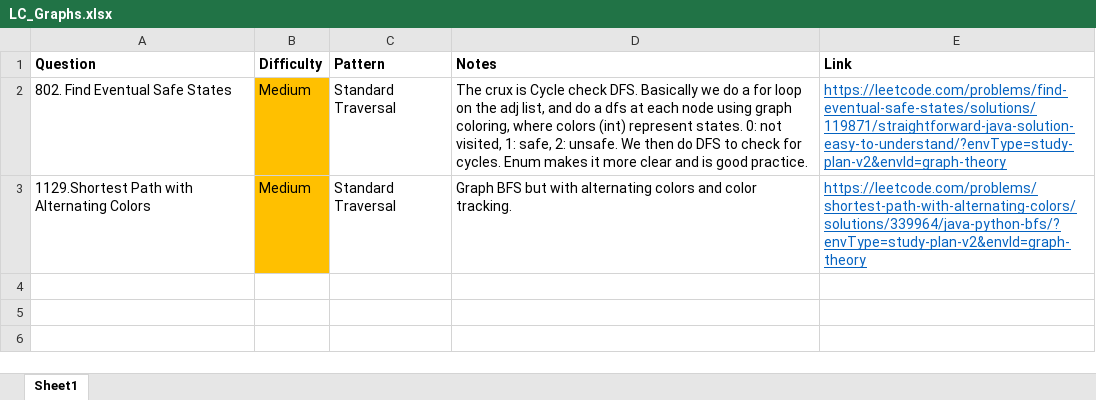
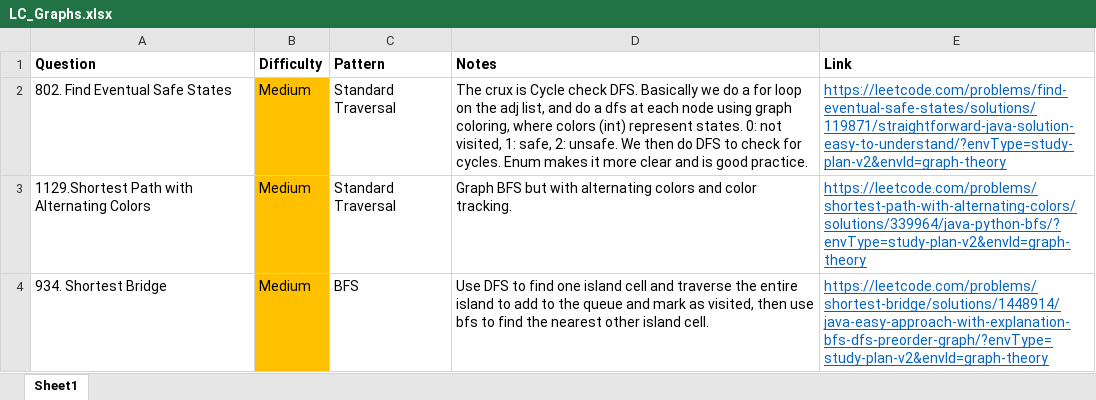
Before and after one commit to park-jsdev/library, an Excel workbook: java/LC_Graphs.xlsx, sheet Sheet1, drawn as a sheet; values as stored, in another font and other column widths than the file's, no borders; the diff names each change by its address in the sheet, - before the commit and + after, or states it on an @@ line.

```diff
--- a/java/LC_Graphs.xlsx (sheet Sheet1)
+++ b/java/LC_Graphs.xlsx (sheet Sheet1)
+row 4: 934. Shortest Bridge | Medium | BFS | Use DFS to find one island cell and traverse the entire island to add to the queue and mark as visited, then use bfs to find the nearest other island cell. | https://leetcode.com/problems/shortest-bridge/solutions/1448914/java-easy-approach-with-explanation-bfs-dfs-preorder-graph/?envType=study-plan-v2&envId=graph-theory
```
Also changed, not shown: python/patterns/Pandas30.xlsx, sql/patterns/SQL50.xlsx, 4 other files.
